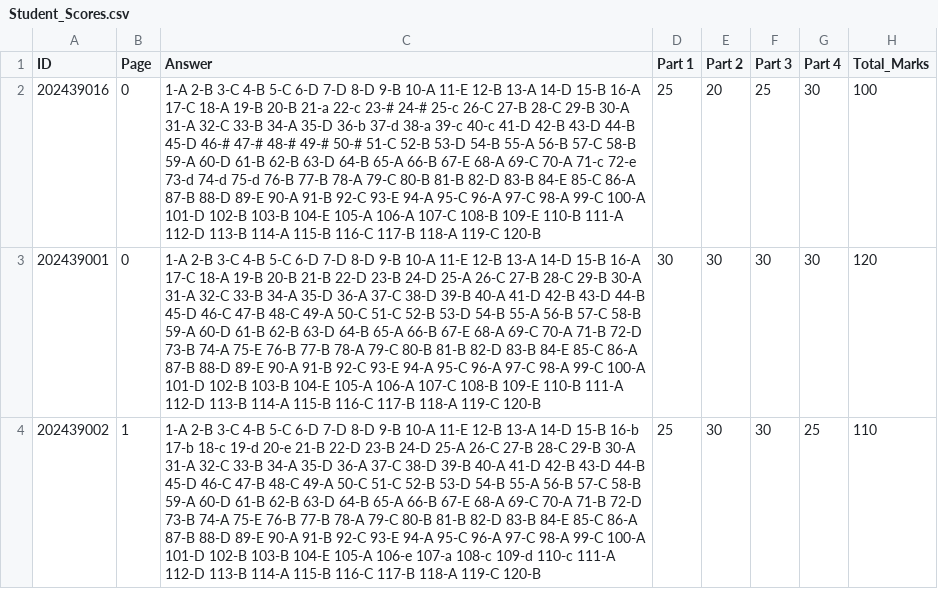
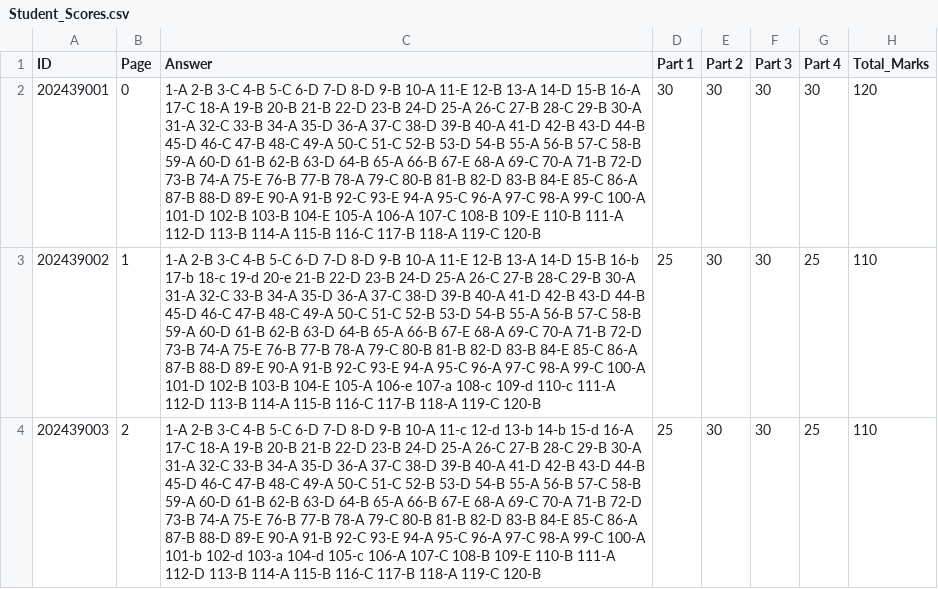
Before and after one commit to Marsh-BM/MCQ_COMP390, a CSV file: results_txt/Student_Scores.csv, drawn as a sheet; only a part is shown; the shorter side is filled out with more unchanged rows; the diff names each change by its address in the sheet, - before the commit and + after, or states it on an @@ line.

```diff
--- a/results_txt/Student_Scores.csv
+++ b/results_txt/Student_Scores.csv
-row 2: 202439016 | 0 | 1-A 2-B 3-C 4-B 5-C 6-D 7-D 8-D 9-B 10-A 11-E 12-B 13-A 14-D 15-B 16-A 17-C 18-A 19-B 20-B 21-a 22-c 23-# 24-# 25-c 26-C 27-B 28-C 29-B 30-A 31-A 32-C 33-B 34-A 35-D 36-b 37-d 38-a 39-c 40-c 41-D 42-B 43-D 44-B 45-D 46-# 47-# 48-# 49-# 50-# 51-C 52-B 53-D 54-B 55-A 56-B 57-C 58-B 59-A 60-D 61-B 62-B 63-D 64-B 65-A 66-B 67-E 68-A 69-C 70-A 71-c 72-e 73-d 74-d 75-d 76-B 77-B 78-A 79-C 80-B 81-B 82-D 83-B 84-E 85-C 86-A 87-B 88-D 89-E 90-A 91-B 92-C 93-E 94-A 95-C 96-A 97-C 98-A 99-C 100-A 101-D 102-B 103-B 104-E 105-A 106-A 107-C 108-B 109-E 110-B 111-A 112-D 113-B 114-A 115-B 116-C 117-B 118-A 119-C 120-B | 25 | 20 | 25 | 30 | 100
```
Also changed, not shown: results_txt/ID_Question.csv, 6 other files.
